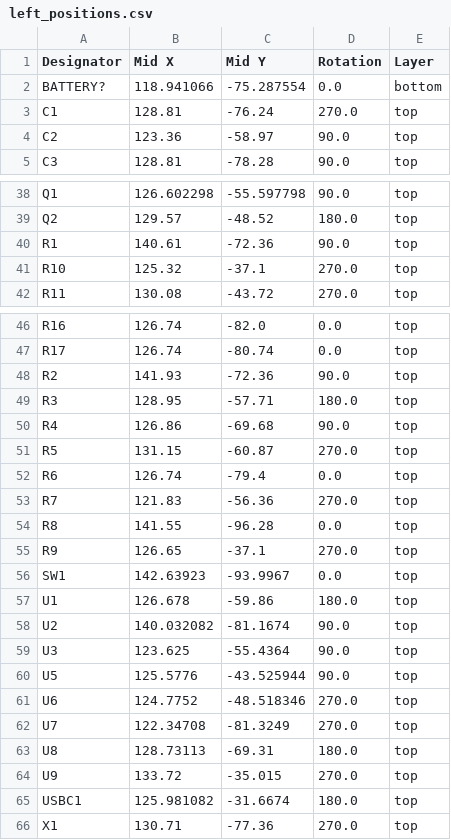
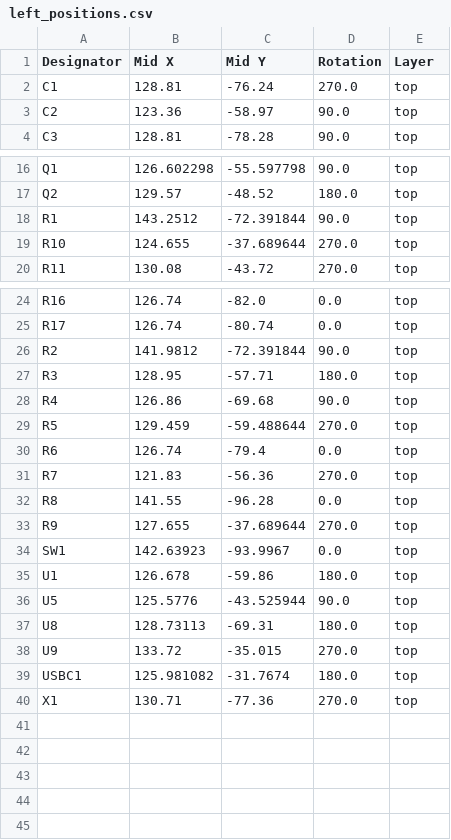
Before and after one commit to willko22/Alvea, a CSV file: kicad/production/left_positions.csv, drawn as a sheet; only a part is shown, gaps mark what is left out; the diff covers the shown part only.

```diff
--- a/kicad/production/left_positions.csv
+++ b/kicad/production/left_positions.csv
@@ -1,3 +1,2 @@
 Designator,Mid X,Mid Y,Rotation,Layer
-BATTERY?,118.941066,-75.287554,0.0,bottom
 C1,128.81,-76.24,270.0,top
@@ -39,4 +17,4 @@ Q1,126.602298,-55.597798,90.0,top
 Q2,129.57,-48.52,180.0,top
-R1,140.61,-72.36,90.0,top
-R10,125.32,-37.1,270.0,top
+R1,143.2512,-72.391844,90.0,top
+R10,124.655,-37.689644,270.0,top
 R11,130.08,-43.72,270.0,top
@@ -47,6 +25,6 @@ R16,126.74,-82.0,0.0,top
 R17,126.74,-80.74,0.0,top
-R2,141.93,-72.36,90.0,top
+R2,141.9812,-72.391844,90.0,top
 R3,128.95,-57.71,180.0,top
 R4,126.86,-69.68,90.0,top
-R5,131.15,-60.87,270.0,top
+R5,129.459,-59.488644,270.0,top
 R6,126.74,-79.4,0.0,top
@@ -54,13 +32,9 @@ R7,121.83,-56.36,270.0,top
 R8,141.55,-96.28,0.0,top
-R9,126.65,-37.1,270.0,top
+R9,127.655,-37.689644,270.0,top
 SW1,142.63923,-93.9967,0.0,top
 U1,126.678,-59.86,180.0,top
-U2,140.032082,-81.1674,90.0,top
-U3,123.625,-55.4364,90.0,top
 U5,125.5776,-43.525944,90.0,top
-U6,124.7752,-48.518346,270.0,top
-U7,122.34708,-81.3249,270.0,top
 U8,128.73113,-69.31,180.0,top
 U9,133.72,-35.015,270.0,top
-USBC1,125.981082,-31.6674,180.0,top
+USBC1,125.981082,-31.7674,180.0,top
 X1,130.71,-77.36,270.0,top
```
Also changed, not shown: 21 removed rows elsewhere in this file, kicad/production/left_bom.csv, kicad/production/left_designators.csv, 25 other files.
